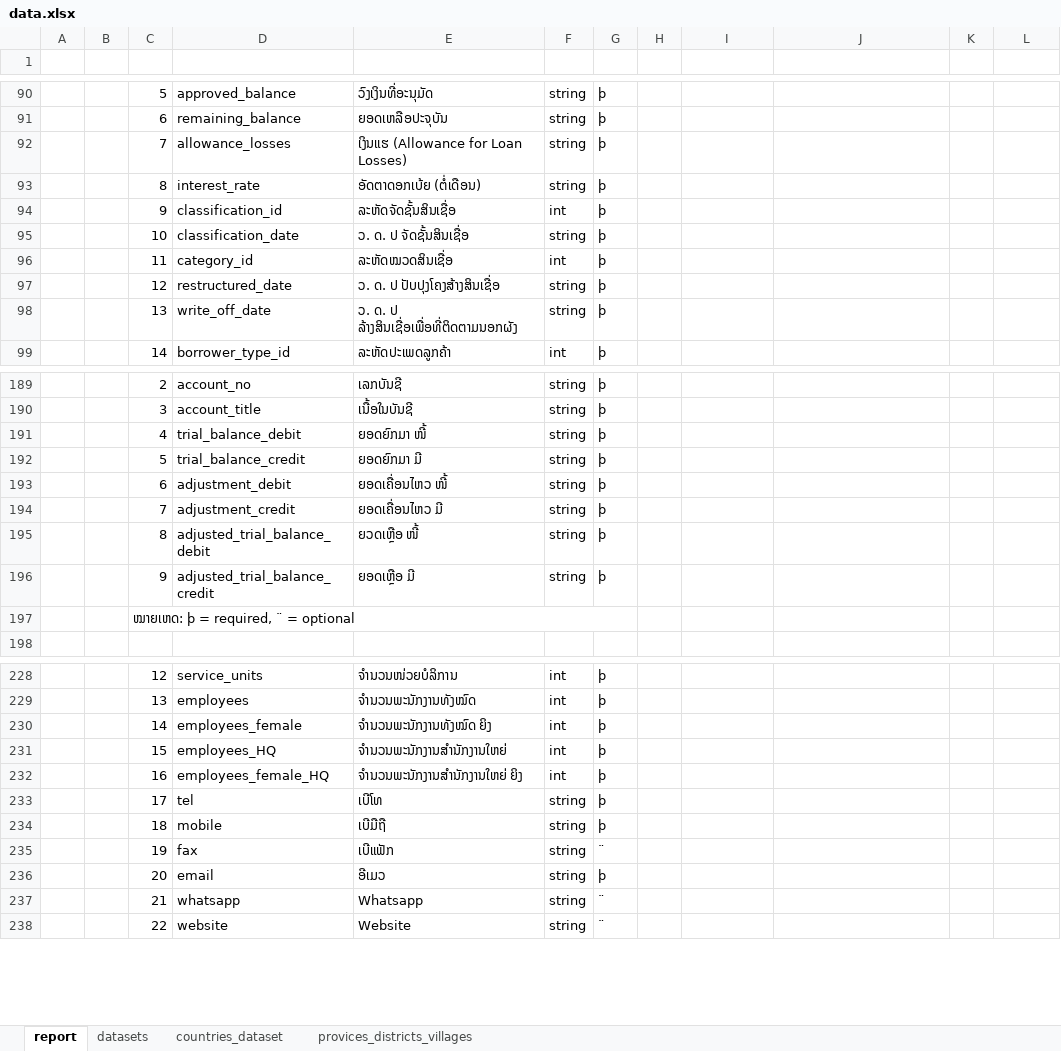
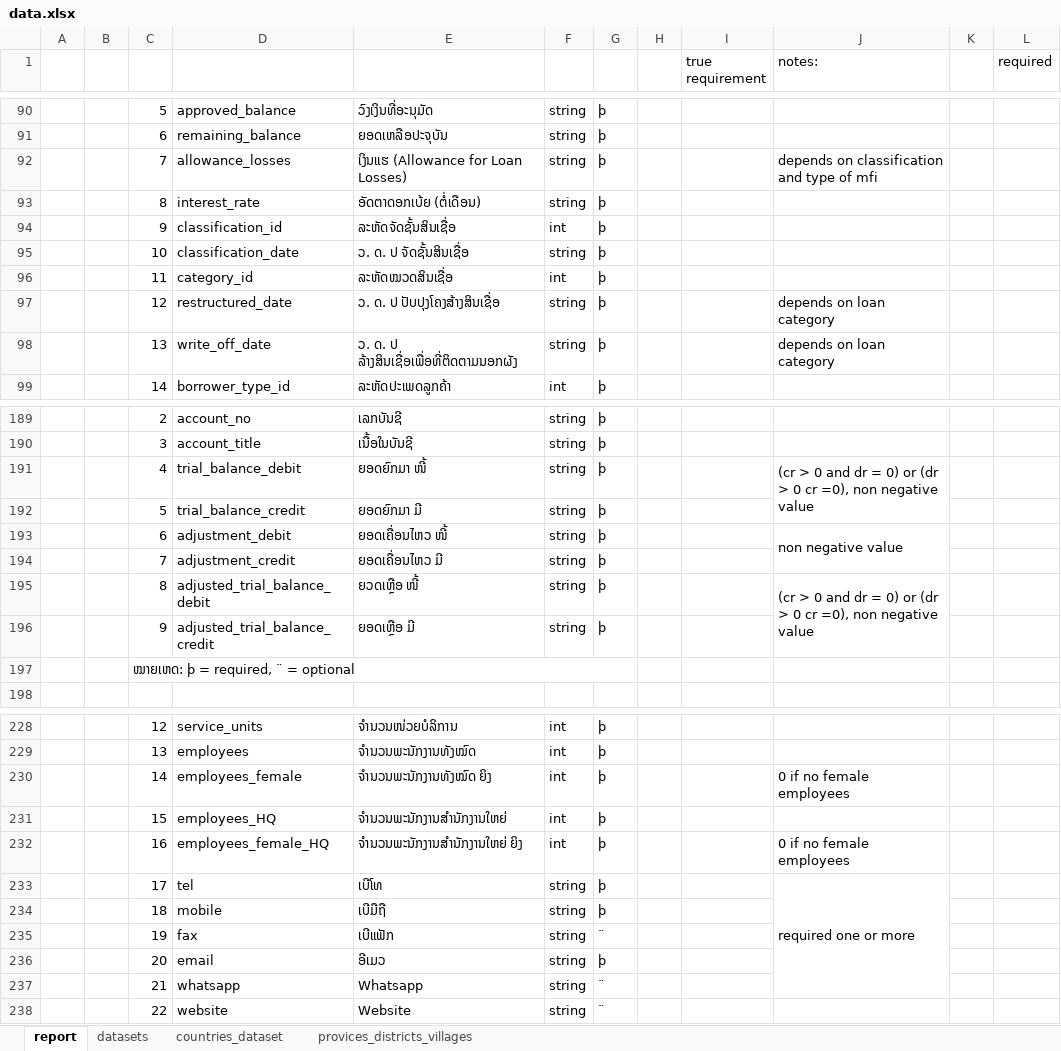
Before and after one commit to koumoua01/BOL_FISD_Report, an Excel workbook: data.xlsx, sheet report, drawn as a sheet; only a part is shown, gaps mark what is left out; values as stored, in another font and other column widths than the file's, no cell formats; the diff covers the shown part only; the diff names each change by its address in the sheet, - before the commit and + after, or states it on an @@ line.

Commit message:
add true requirement

```diff
--- a/data.xlsx (sheet report)
+++ b/data.xlsx (sheet report)
-row 1: (empty)
+row 1:  |  |  |  |  |  |  |  | true requirement | notes: |  | required
-J92 (notes:): (empty)
+J92 (notes:): depends on classification and type of mfi
-J97:J98 (notes:): (empty)
+J97:J98 (notes:): depends on loan category
-J191 (notes:): (empty)
+J191 (notes:): (cr > 0 and dr = 0) or (dr > 0 cr =0), non negative value
+J191:J192 merged
-J193 (notes:): (empty)
+J193 (notes:): non negative value
+J193:J194 merged
-J195 (notes:): (empty)
+J195 (notes:): (cr > 0 and dr = 0) or (dr > 0 cr =0), non negative value
+J195:J196 merged
-J230 (notes:): (empty)
+J230 (notes:): 0 if no female employees
-J232 (notes:): (empty)
+J232 (notes:): 0 if no female employees
-J233 (notes:): (empty)
+J233 (notes:): required one or more
+J233:J237 merged
```
Also changed, not shown: 2 edited cells elsewhere in this sheet, sheet datasets, cell formats.
